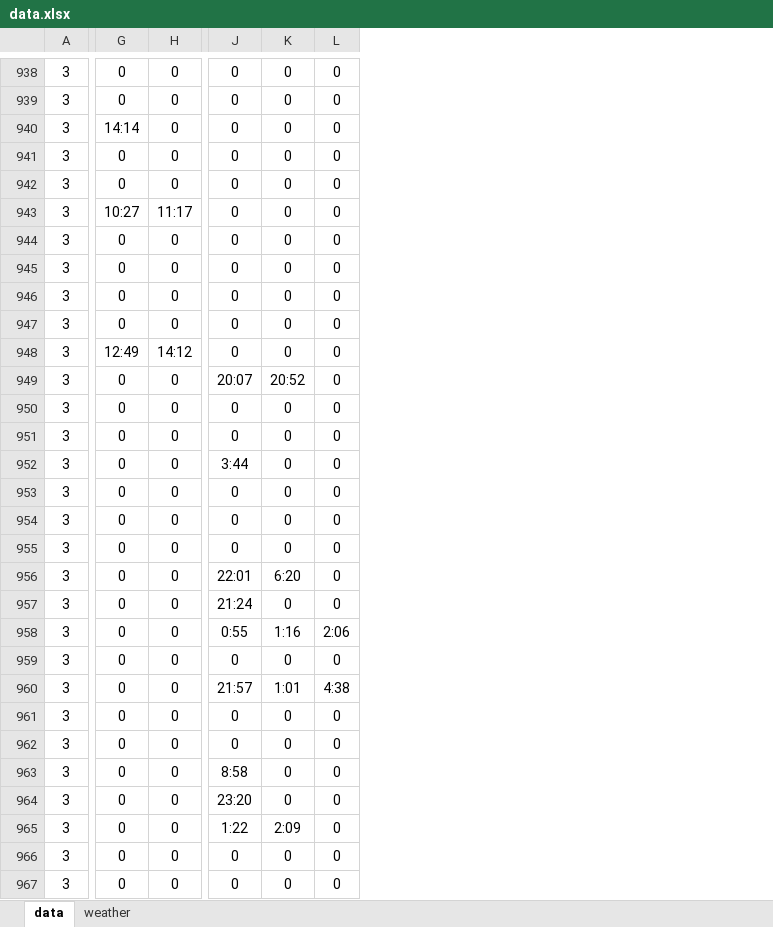
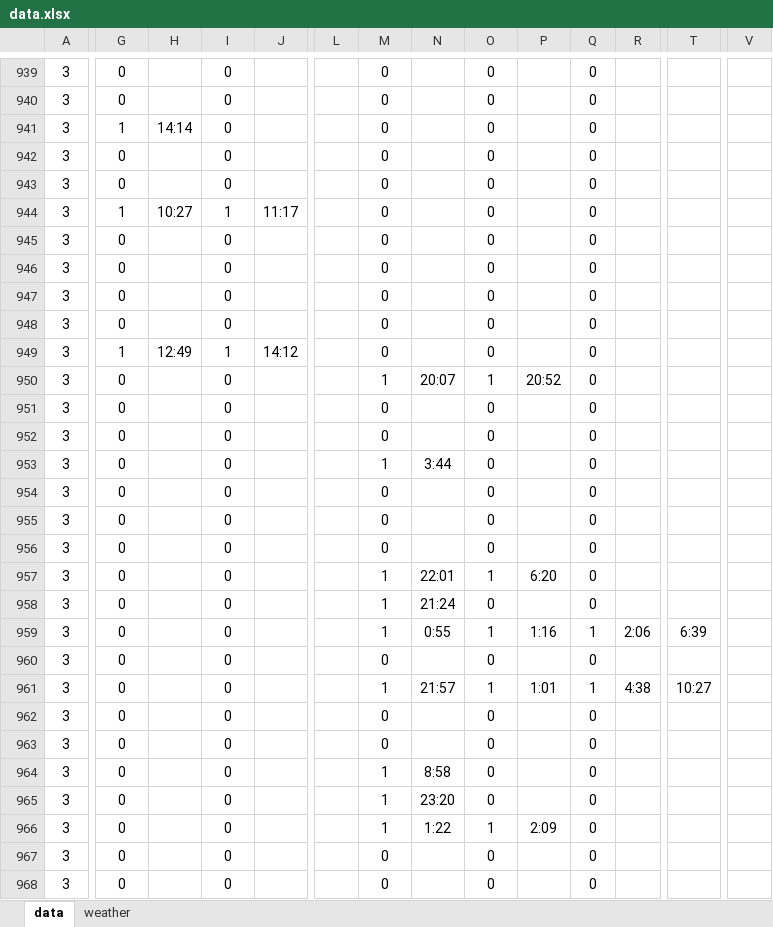
Before and after one commit to coexistence-conservation-lab/conditioned-taste-aversion-to-synthetic-bsc-scent, an Excel workbook: data.xlsx, sheet data, drawn as a sheet; only a part is shown, gaps mark what is left out; values as stored, in another font and other column widths than the file's, no borders; addresses are those after the commit; the diff covers the shown part only; the diff names each change by its address in the sheet, - before the commit and + after, or states it on an @@ line.

```diff
--- a/data.xlsx (sheet data)
+++ b/data.xlsx (sheet data)
+column H, rows 941-949: 14:14 |  |  | 10:27 |  |  |  |  | 12:49
+column J, rows 944-949: 11:17 |  |  |  |  | 14:12
+column L, empty
+column N, rows 950-966: 20:07 |  |  | 3:44 |  |  |  | 22:01 | 21:24 | 0:55 |  | 21:57 |  |  | 8:58 | 23:20 | 1:22
+column P, rows 950-966: 20:52 |  |  |  |  |  |  | 6:20 |  | 1:16 |  | 1:01 |  |  |  |  | 2:09
+column R, rows 959-961: 2:06 |  | 4:38
+column T, rows 959-961: 6:39 |  | 10:27
+column V, empty
-G941: 14:14
+G941: 1
-G944: 10:27
+G944: 1
-I944: 11:17
+I944: 1
-G949: 12:49
+G949: 1
-I949: 14:12
+I949: 1
-M950: 20:07
+M950: 1
-O950: 20:52
+O950: 1
-M953: 3:44
+M953: 1
-M957: 22:01
+M957: 1
-O957: 6:20
+O957: 1
-M958: 21:24
+M958: 1
-M959: 0:55
+M959: 1
-O959: 1:16
+O959: 1
-Q959: 2:06
+Q959: 1
-M961: 21:57
+M961: 1
-O961: 1:01
+O961: 1
-Q961: 4:38
+Q961: 1
-M964: 8:58
+M964: 1
-M965: 23:20
+M965: 1
-M966: 1:22
+M966: 1
-O966: 2:09
+O966: 1
```
Also changed, not shown: 10 added rows, 1 removed row, 1 hidden or unhidden row, 363 edited cells and cell formats elsewhere in this sheet, 12 other files.
